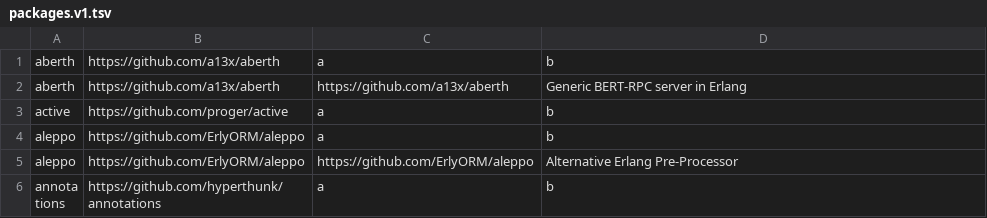
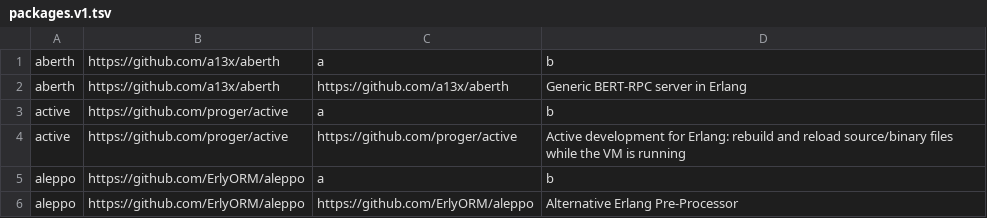
Before and after one commit to ninenines/erlang.mk, a TSV file: packages.v1.tsv, drawn as a sheet; only a part is shown; the shorter side is filled out with more unchanged rows; the diff names each change by its address in the sheet, - before the commit and + after, or states it on an @@ line.

```diff
--- a/packages.v1.tsv
+++ b/packages.v1.tsv
+row 4: active | https://github.com/proger/active | https://github.com/proger/active | Active development for Erlang: rebuild and reload source/binary files while the VM is running
```
Also changed, not shown: packages.v2.tsv, 1 other file.
